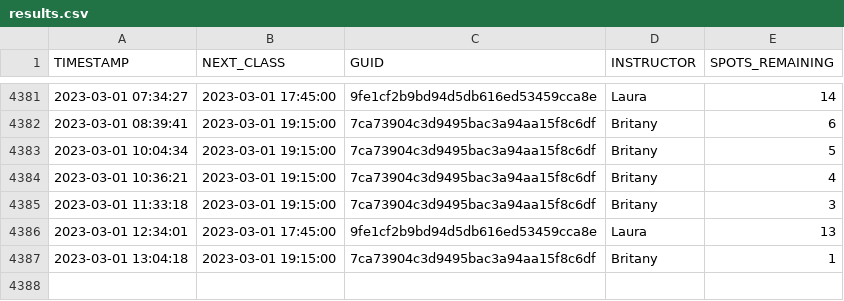
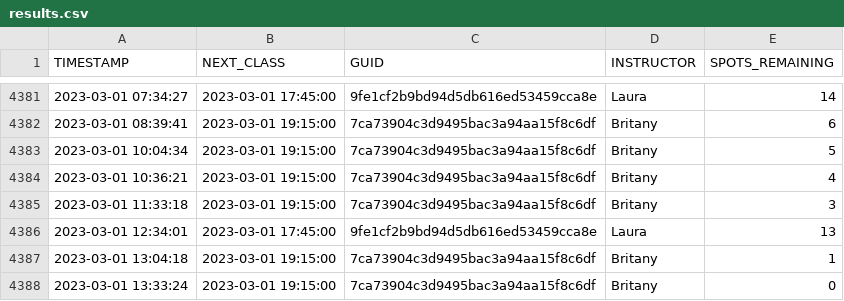
Before and after one commit to stevenlundy/actions, a CSV file: results.csv, drawn as a sheet; only a part is shown, gaps mark what is left out.

```diff
--- a/results.csv
+++ b/results.csv
@@ -4387 +4387,2 @@ TIMESTAMP,NEXT_CLASS,GUID,INSTRUCTOR,SPOTS_REMAINING
 2023-03-01 13:04:18,2023-03-01 19:15:00,7ca73904c3d9495bac3a94aa15f8c6df,Britany,1
+2023-03-01 13:33:24,2023-03-01 19:15:00,7ca73904c3d9495bac3a94aa15f8c6df,Britany,0
```
Also changed, not shown: 1 other file.
